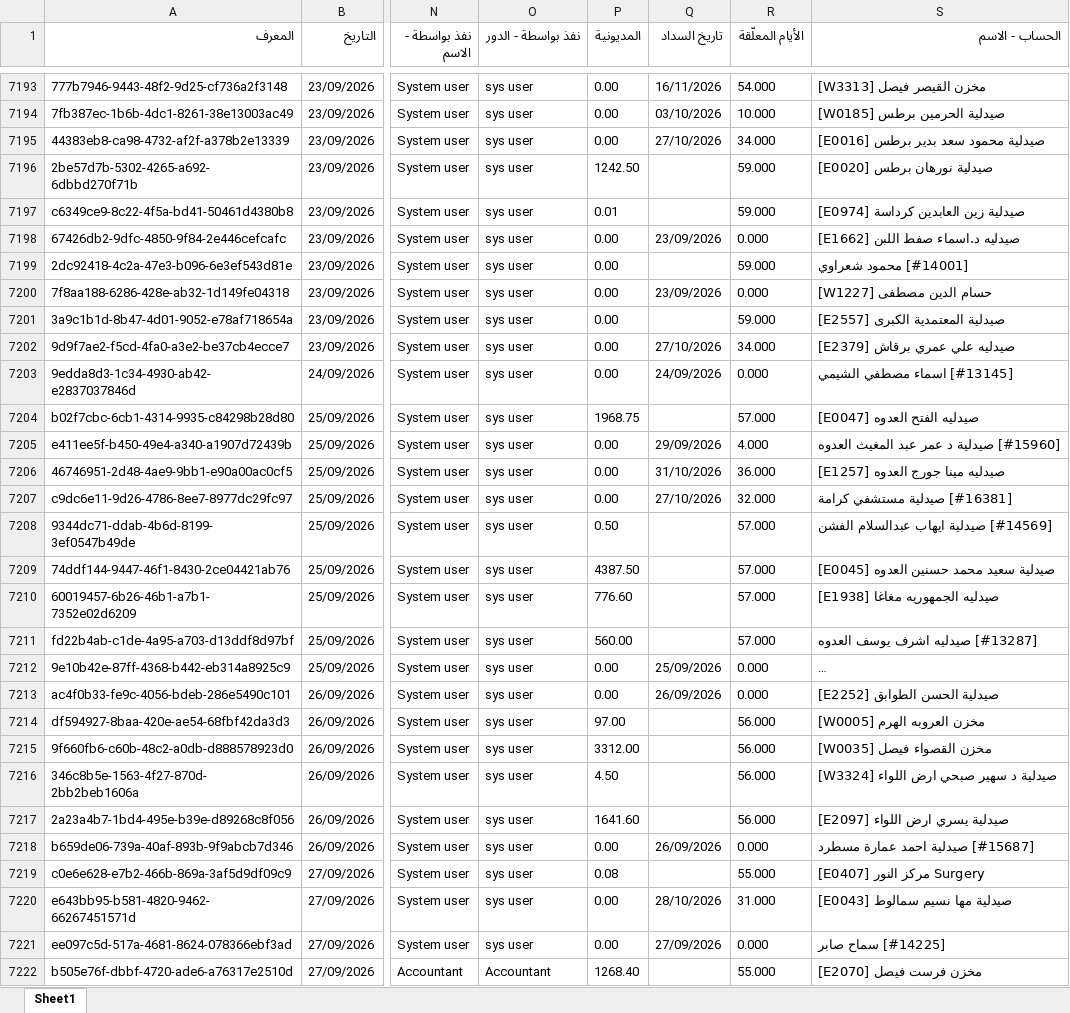
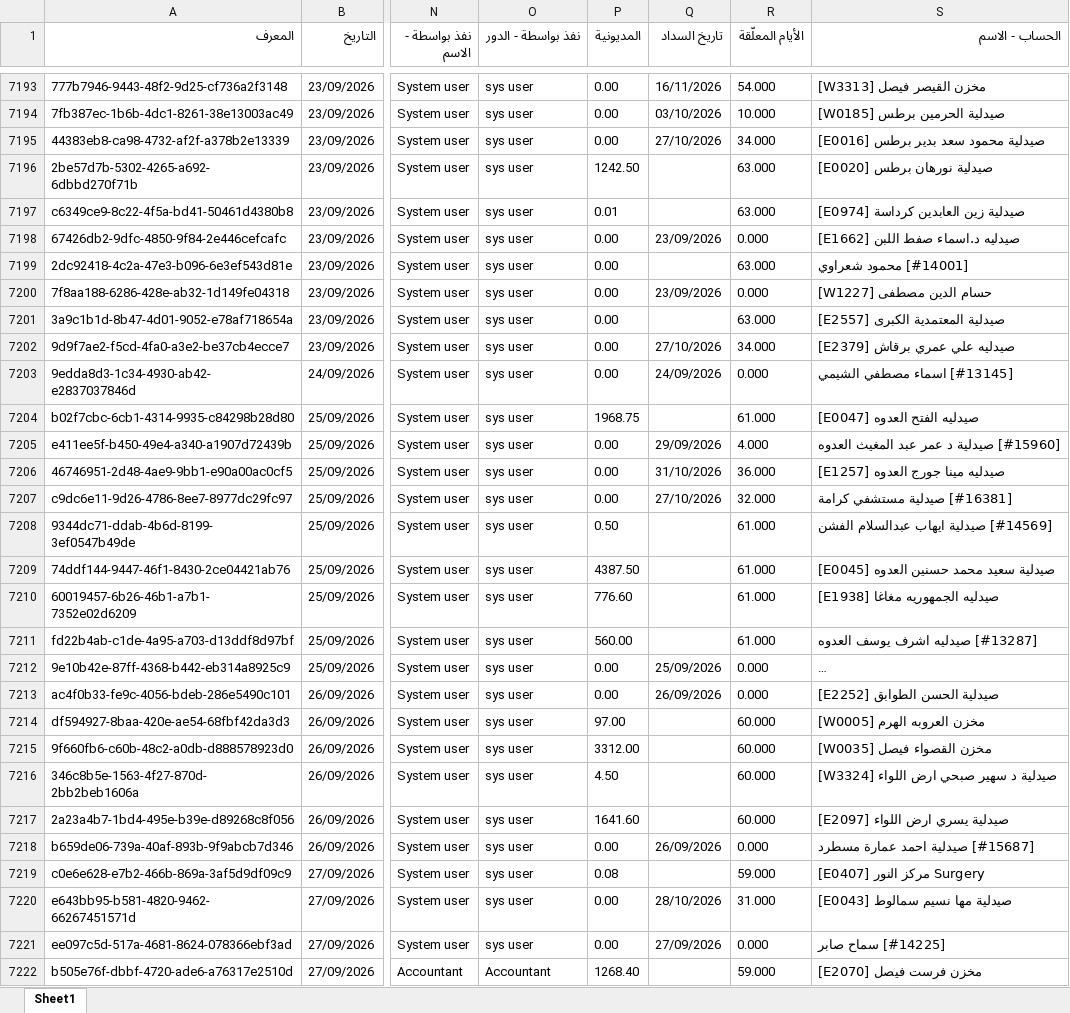
Before and after one commit to mego354/WEA, an Excel workbook: wea data/customer transactions 2.xlsx, sheet Sheet1, drawn as a sheet; only a part is shown, gaps mark what is left out; long unchanged cells end in …; values as stored, in another font and other column widths than the file's, no borders; the diff covers the shown part only; the diff names each change by its address in the sheet, - before the commit and + after, or states it on an @@ line.

```diff
--- a/wea data/customer transactions 2.xlsx (sheet Sheet1)
+++ b/wea data/customer transactions 2.xlsx (sheet Sheet1)
-R7196:R7197 (الأيام المعلّقة): 59.000
+R7196:R7197 (الأيام المعلّقة): 63.000
-R7199 (الأيام المعلّقة): 59.000
+R7199 (الأيام المعلّقة): 63.000
-R7201 (الأيام المعلّقة): 59.000
+R7201 (الأيام المعلّقة): 63.000
-R7204 (الأيام المعلّقة): 57.000
+R7204 (الأيام المعلّقة): 61.000
-R7208:R7211 (الأيام المعلّقة): 57.000
+R7208:R7211 (الأيام المعلّقة): 61.000
-R7214:R7217 (الأيام المعلّقة): 56.000
+R7214:R7217 (الأيام المعلّقة): 60.000
-R7219 (الأيام المعلّقة): 55.000
+R7219 (الأيام المعلّقة): 59.000
-R7222 (الأيام المعلّقة): 55.000
+R7222 (الأيام المعلّقة): 59.000
```
Also changed, not shown: 31 added rows and 756 edited cells elsewhere in this sheet, wea data/collections.xlsx, wea data/customers accounts.xlsx, 43 other files.
